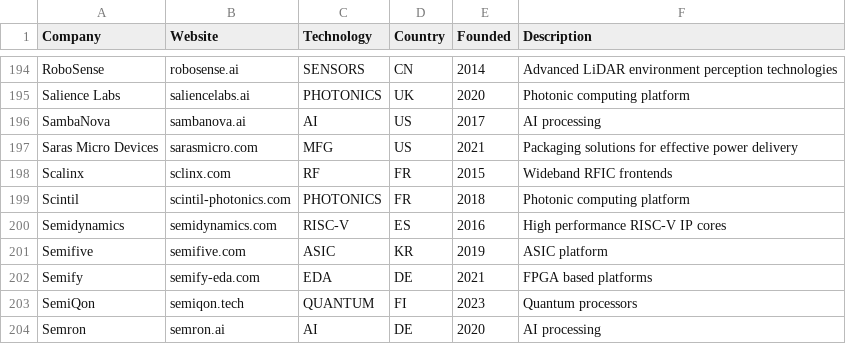
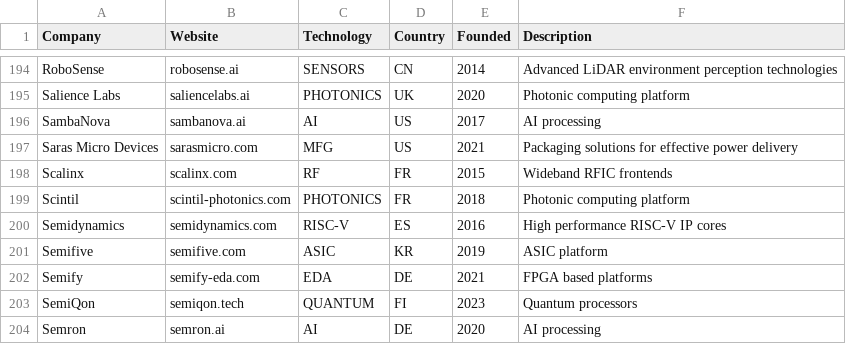
Before and after one commit to aolofsson/awesome-semiconductor-startups, a CSV file: startups.csv, drawn as a sheet; only a part is shown, gaps mark what is left out.

Commit message:
Fix scalinx internet address

```diff
--- a/startups.csv
+++ b/startups.csv
@@ -197,3 +197,3 @@ SambaNova,sambanova.ai,AI,US,2017,AI processing
 Saras Micro Devices,sarasmicro.com,MFG,US,2021,Packaging solutions for effective power delivery
-Scalinx,sclinx.com,RF,FR,2015, Wideband RFIC frontends
+Scalinx,scalinx.com,RF,FR,2015, Wideband RFIC frontends
 Scintil,scintil-photonics.com,PHOTONICS,FR,2018,Photonic computing platform
```
